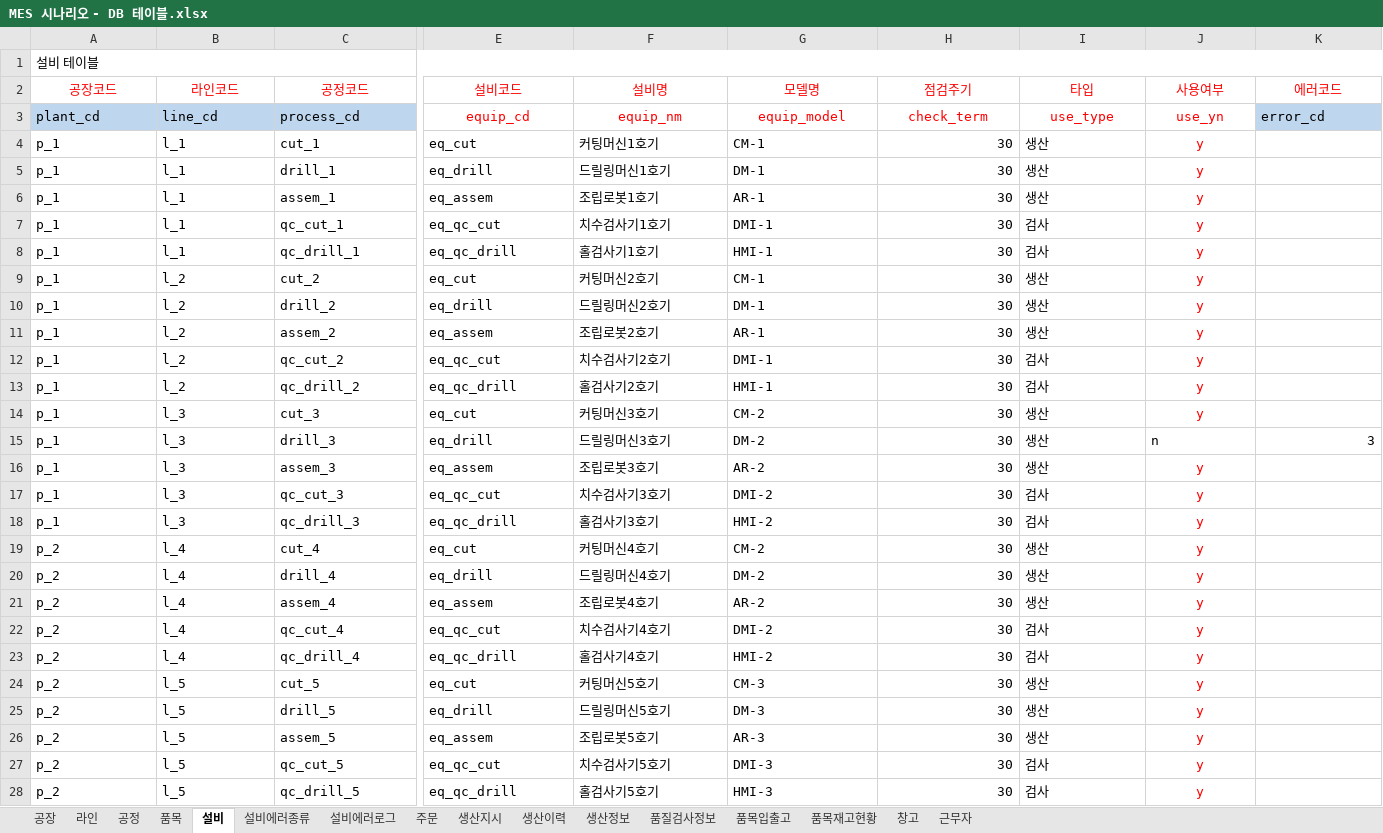
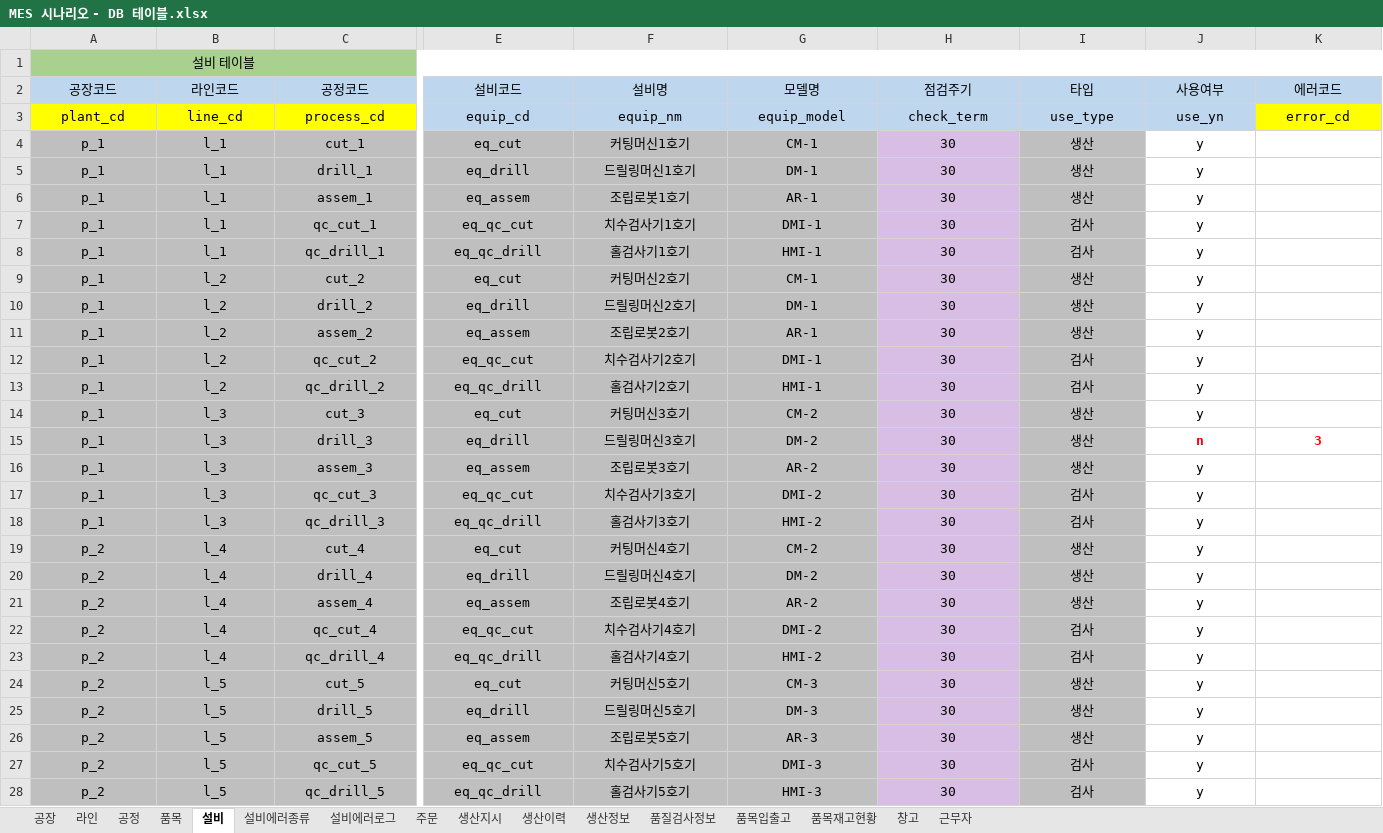
Before and after one commit to VertigoK/TH_MES, an Excel workbook: Description/MES 시나리오 - DB 테이블.xlsx, sheet 설비, drawn as a sheet; only a part is shown, gaps mark what is left out; values as stored, in another font and other column widths than the file's, no borders; the diff covers the shown part only; the diff names each change by its address in the sheet, - before the commit and + after, or states it on an @@ line.

```diff
--- a/Description/MES 시나리오 - DB 테이블.xlsx (sheet 설비)
+++ b/Description/MES 시나리오 - DB 테이블.xlsx (sheet 설비)
-A1 alignment: left
+A1 alignment: center
-A1:K1 fill: none
+A1:K1 fill: #A8D08F
@@ A2:K2 text colour: #FF0000 → black, fill: none → #BED7EE @@
@@ A3:C3 alignment: left → center, fill: #BED7EE → #FFFF00 @@
@@ E3:J3 text colour: #FF0000 → black, fill: none → #BED7EE @@
@@ K3 alignment: left → center, fill: #BED7EE → #FFFF00 @@
@@ A4:G28 fill: none → #BFBFBF, alignment: left → center @@
@@ H4:H28 fill: none → #D8BEE4, alignment: right → center @@
-I4:I28 fill: none
+I4:I28 fill: #BFBFBF
-I4:I14 alignment: left
+I4:I14 alignment: center
-J4:J14 text colour: #FF0000
+J4:J14 text colour: black
-I15:J15 alignment: left
+I15:J15 alignment: center
@@ J15:K15 bold: off → on, text colour: black → #FF0000 @@
-K15 alignment: right
+K15 alignment: center
-I16:I28 alignment: left
+I16:I28 alignment: center
-J16:J28 text colour: #FF0000
+J16:J28 text colour: black
```
Also changed, not shown: cell formats elsewhere in this sheet, sheet 근무자, sheet 품질검사정보, sheet 품목재고현황, sheet 창고, sheet 설비에러로그, sheet 공정, 9 more sheets, 1 other file.
